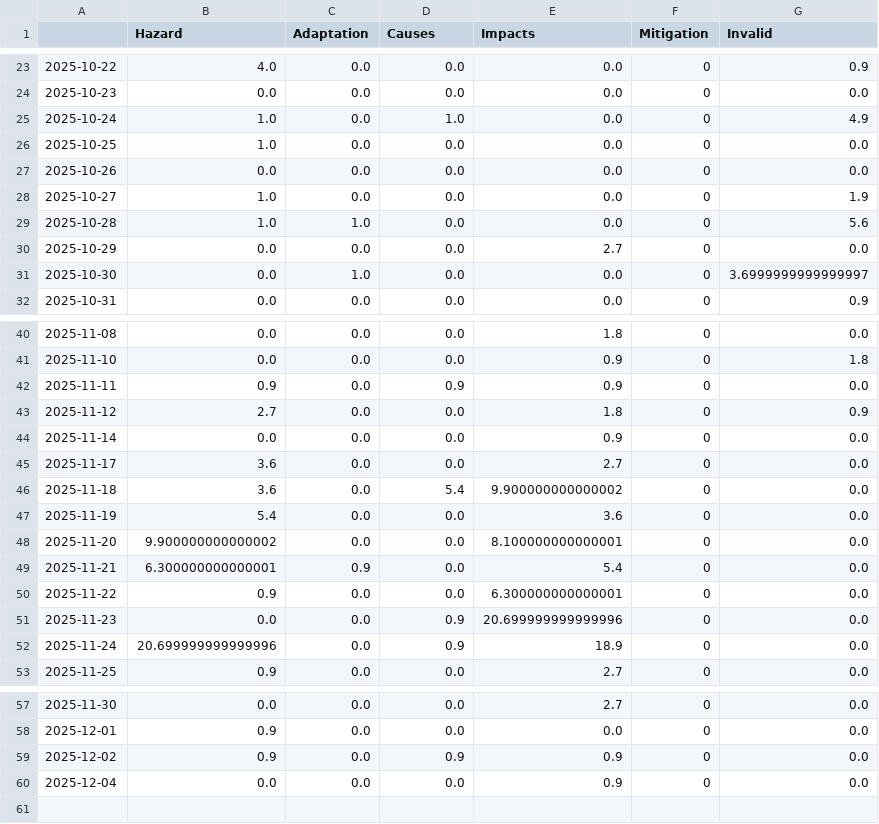
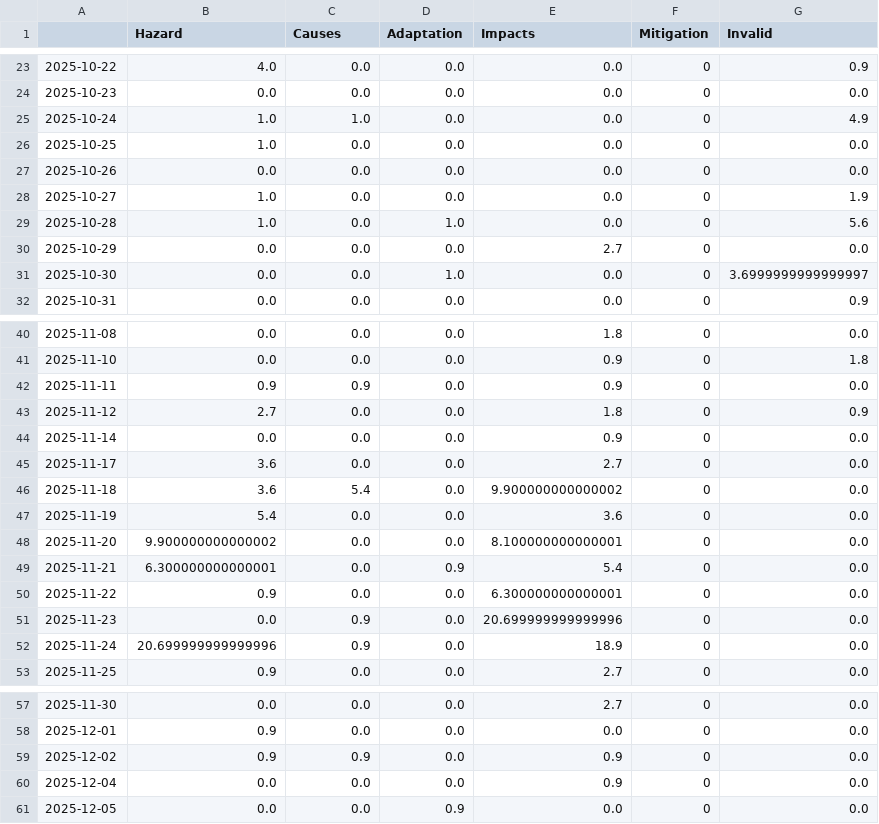
Before and after one commit to annajungfleischnews/coldIsComing, a CSV file: csv/topics_date.csv, drawn as a sheet; only a part is shown, gaps mark what is left out; the diff covers the shown part only.

```diff
--- a/csv/topics_date.csv
+++ b/csv/topics_date.csv
@@ -1 +1 @@
-,Hazard,Adaptation,Causes,Impacts,Mitigation,Invalid
+,Hazard,Causes,Adaptation,Impacts,Mitigation,Invalid
@@ -24,3 +24,3 @@
 2025-10-23,0.0,0.0,0.0,0.0,0,0.0
-2025-10-24,1.0,0.0,1.0,0.0,0,4.9
+2025-10-24,1.0,1.0,0.0,0.0,0,4.9
 2025-10-25,1.0,0.0,0.0,0.0,0,0.0
@@ -28,5 +28,5 @@
 2025-10-27,1.0,0.0,0.0,0.0,0,1.9
-2025-10-28,1.0,1.0,0.0,0.0,0,5.6
+2025-10-28,1.0,0.0,1.0,0.0,0,5.6
 2025-10-29,0.0,0.0,0.0,2.7,0,0.0
-2025-10-30,0.0,1.0,0.0,0.0,0,3.6999999999999997
+2025-10-30,0.0,0.0,1.0,0.0,0,3.6999999999999997
 2025-10-31,0.0,0.0,0.0,0.0,0,0.9
@@ -41,3 +41,3 @@
 2025-11-10,0.0,0.0,0.0,0.9,0,1.8
-2025-11-11,0.9,0.0,0.9,0.9,0,0.0
+2025-11-11,0.9,0.9,0.0,0.9,0,0.0
 2025-11-12,2.7,0.0,0.0,1.8,0,0.9
@@ -45,9 +45,9 @@
 2025-11-17,3.6,0.0,0.0,2.7,0,0.0
-2025-11-18,3.6,0.0,5.4,9.900000000000002,0,0.0
+2025-11-18,3.6,5.4,0.0,9.900000000000002,0,0.0
 2025-11-19,5.4,0.0,0.0,3.6,0,0.0
 2025-11-20,9.900000000000002,0.0,0.0,8.100000000000001,0,0.0
-2025-11-21,6.300000000000001,0.9,0.0,5.4,0,0.0
+2025-11-21,6.300000000000001,0.0,0.9,5.4,0,0.0
 2025-11-22,0.9,0.0,0.0,6.300000000000001,0,0.0
-2025-11-23,0.0,0.0,0.9,20.699999999999996,0,0.0
-2025-11-24,20.699999999999996,0.0,0.9,18.9,0,0.0
+2025-11-23,0.0,0.9,0.0,20.699999999999996,0,0.0
+2025-11-24,20.699999999999996,0.9,0.0,18.9,0,0.0
 2025-11-25,0.9,0.0,0.0,2.7,0,0.0
@@ -58,3 +58,4 @@
 2025-12-01,0.9,0.0,0.0,0.0,0,0.0
-2025-12-02,0.9,0.0,0.9,0.9,0,0.0
+2025-12-02,0.9,0.9,0.0,0.9,0,0.0
 2025-12-04,0.0,0.0,0.0,0.9,0,0.0
+2025-12-05,0.0,0.0,0.9,0.0,0,0.0
```
Also changed, not shown: 4 edited cells elsewhere in this file, 5 other files.
